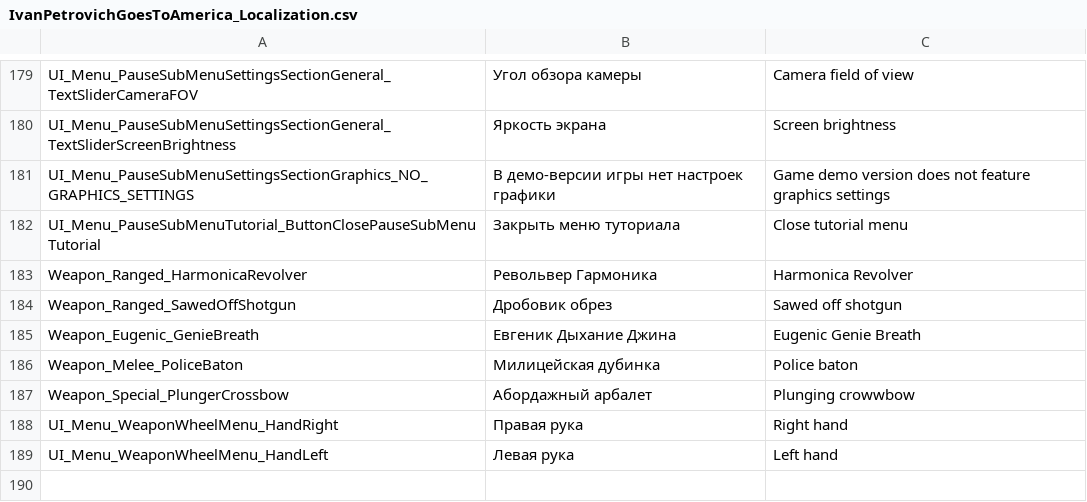
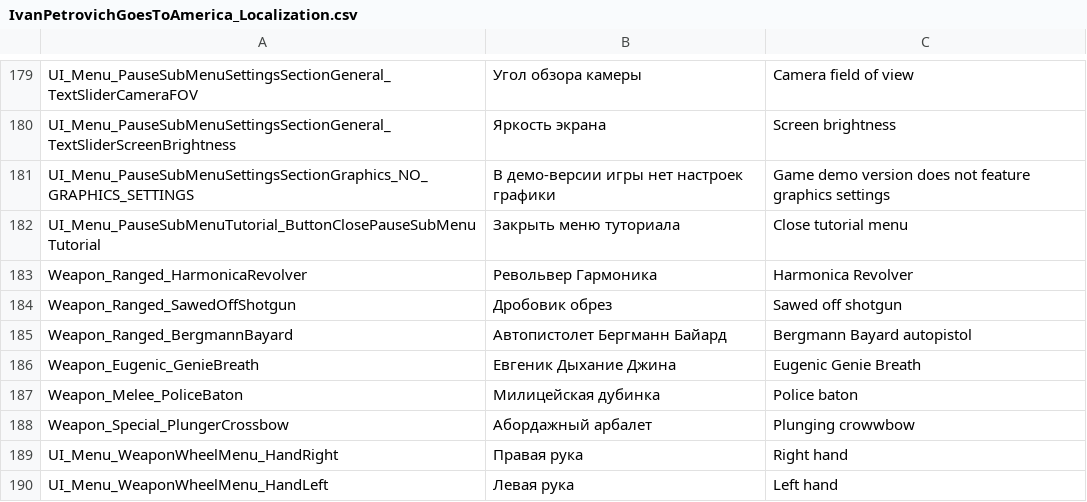
Before and after one commit to PanichMark/IvanPetrovichGoesToAmerica_Unity, a CSV file: Assets/Resources/IvanPetrovichGoesToAmerica_Localization.csv, drawn as a sheet; only a part is shown, gaps mark what is left out.

Commit message:
Added new Ranged weapon Bergmann Bayard

```diff
--- a/Assets/Resources/IvanPetrovichGoesToAmerica_Localization.csv
+++ b/Assets/Resources/IvanPetrovichGoesToAmerica_Localization.csv
@@ -184,2 +184,3 @@ Weapon_Ranged_HarmonicaRevolver,Револьвер Гармоника,Harmonica
 Weapon_Ranged_SawedOffShotgun,Дробовик обрез,Sawed off shotgun
+Weapon_Ranged_BergmannBayard,Автопистолет Бергманн Байард,Bergmann Bayard autopistol
 Weapon_Eugenic_GenieBreath,Евгеник Дыхание Джина,Eugenic Genie Breath
```
Also changed, not shown: 35 other files.
